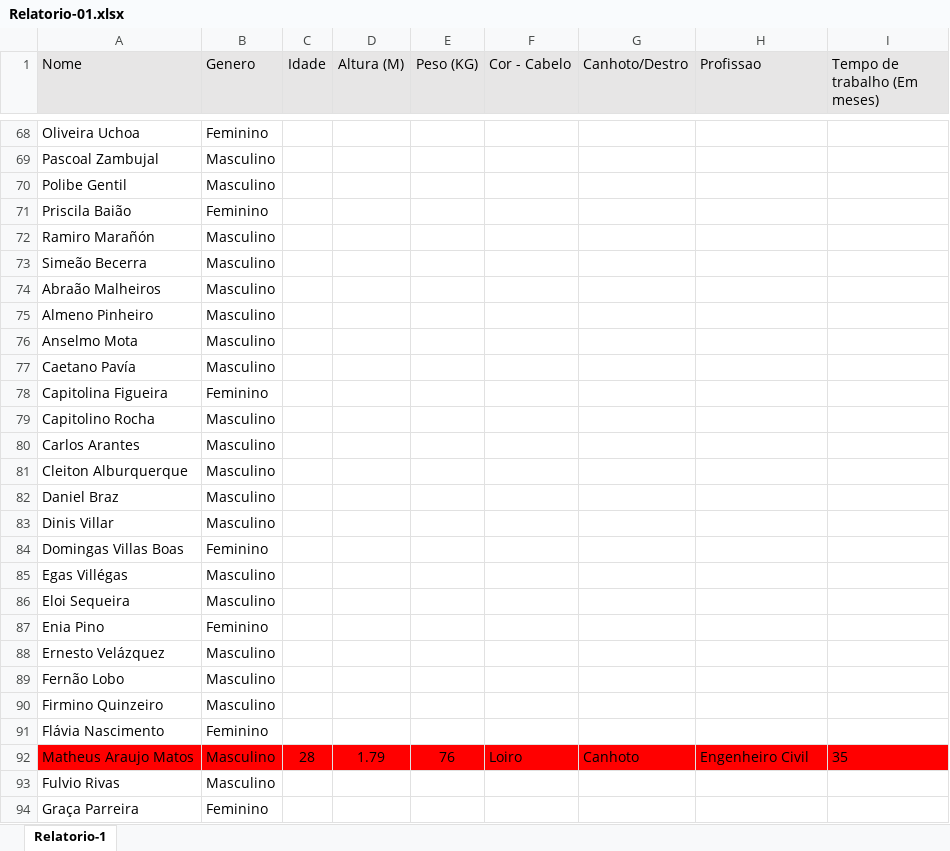
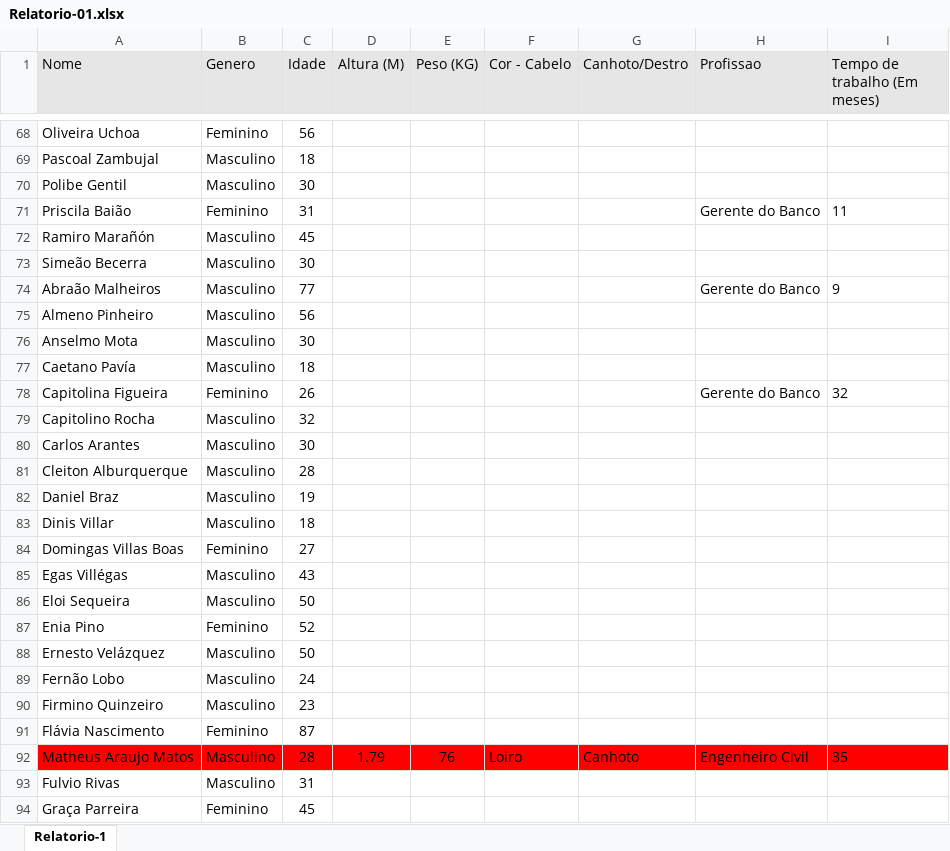
Before and after one commit to JuliaHellenFerreira/R-LadiesNiteroi, an Excel workbook: Relatorio-01.xlsx, sheet Relatorio-1, drawn as a sheet; only a part is shown, gaps mark what is left out; values as stored, in another font and other column widths than the file's, no borders; the diff covers the shown part only; the diff names each change by its address in the sheet, - before the commit and + after, or states it on an @@ line.

```diff
--- a/Relatorio-01.xlsx (sheet Relatorio-1)
+++ b/Relatorio-01.xlsx (sheet Relatorio-1)
-C68 (Idade): (empty)
+C68 (Idade): 56
-C69 (Idade): (empty)
+C69 (Idade): 18
-C70 (Idade): (empty)
+C70 (Idade): 30
-C71 (Idade): (empty)
+C71 (Idade): 31
-H71 (Profissao): (empty)
+H71 (Profissao): Gerente do Banco
-I71 (Tempo de trabalho (Em meses)): (empty)
+I71 (Tempo de trabalho (Em meses)): 11
-C72 (Idade): (empty)
+C72 (Idade): 45
-C73 (Idade): (empty)
+C73 (Idade): 30
-C74 (Idade): (empty)
+C74 (Idade): 77
-H74 (Profissao): (empty)
+H74 (Profissao): Gerente do Banco
-I74 (Tempo de trabalho (Em meses)): (empty)
+I74 (Tempo de trabalho (Em meses)): 9
-C75 (Idade): (empty)
+C75 (Idade): 56
-C76 (Idade): (empty)
+C76 (Idade): 30
-C77 (Idade): (empty)
+C77 (Idade): 18
-C78 (Idade): (empty)
+C78 (Idade): 26
-H78 (Profissao): (empty)
+H78 (Profissao): Gerente do Banco
-I78 (Tempo de trabalho (Em meses)): (empty)
+I78 (Tempo de trabalho (Em meses)): 32
-C79 (Idade): (empty)
+C79 (Idade): 32
-C80 (Idade): (empty)
+C80 (Idade): 30
-C81 (Idade): (empty)
+C81 (Idade): 28
-C82 (Idade): (empty)
+C82 (Idade): 19
-C83 (Idade): (empty)
+C83 (Idade): 18
-C84 (Idade): (empty)
+C84 (Idade): 27
-C85 (Idade): (empty)
+C85 (Idade): 43
-C86 (Idade): (empty)
+C86 (Idade): 50
-C87 (Idade): (empty)
+C87 (Idade): 52
-C88 (Idade): (empty)
+C88 (Idade): 50
-C89 (Idade): (empty)
+C89 (Idade): 24
-C90 (Idade): (empty)
+C90 (Idade): 23
-C91 (Idade): (empty)
+C91 (Idade): 87
-C93 (Idade): (empty)
+C93 (Idade): 31
-C94 (Idade): (empty)
+C94 (Idade): 45
```
Also changed, not shown: 126 edited cells elsewhere in this sheet.
